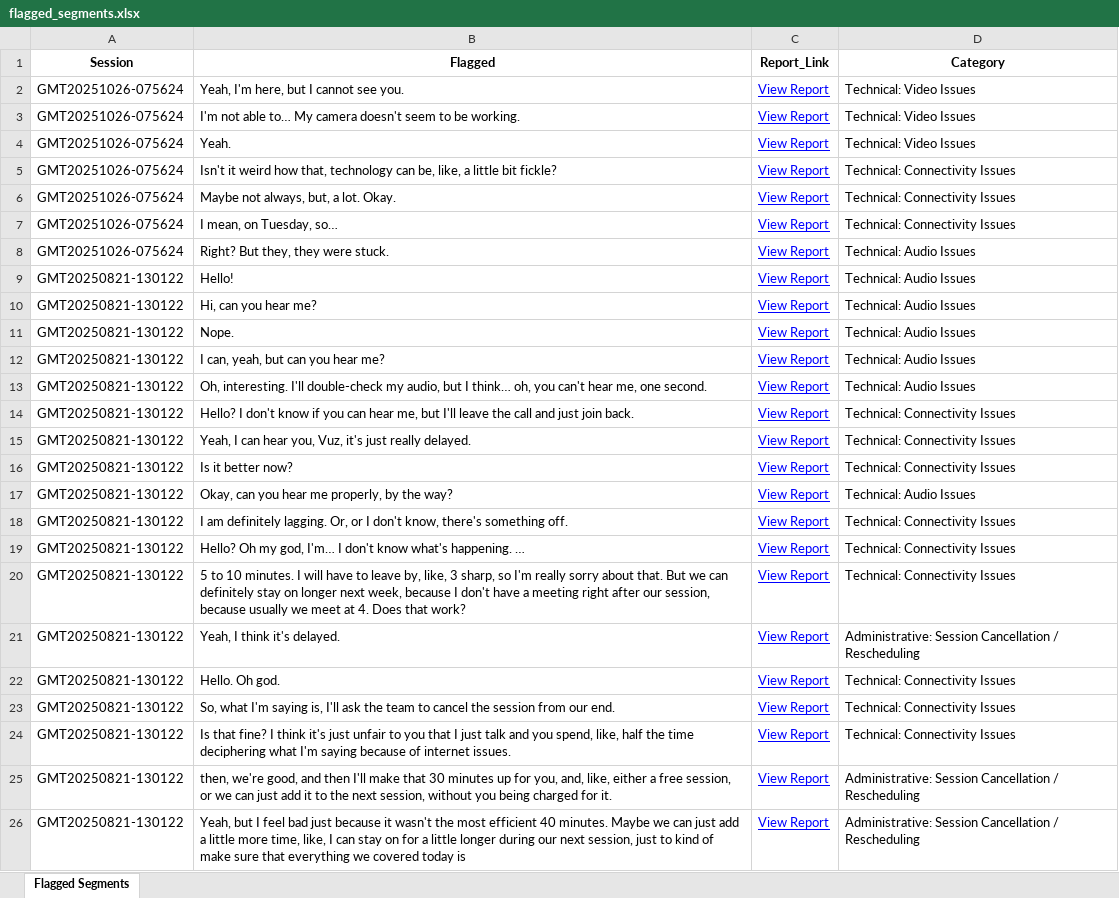
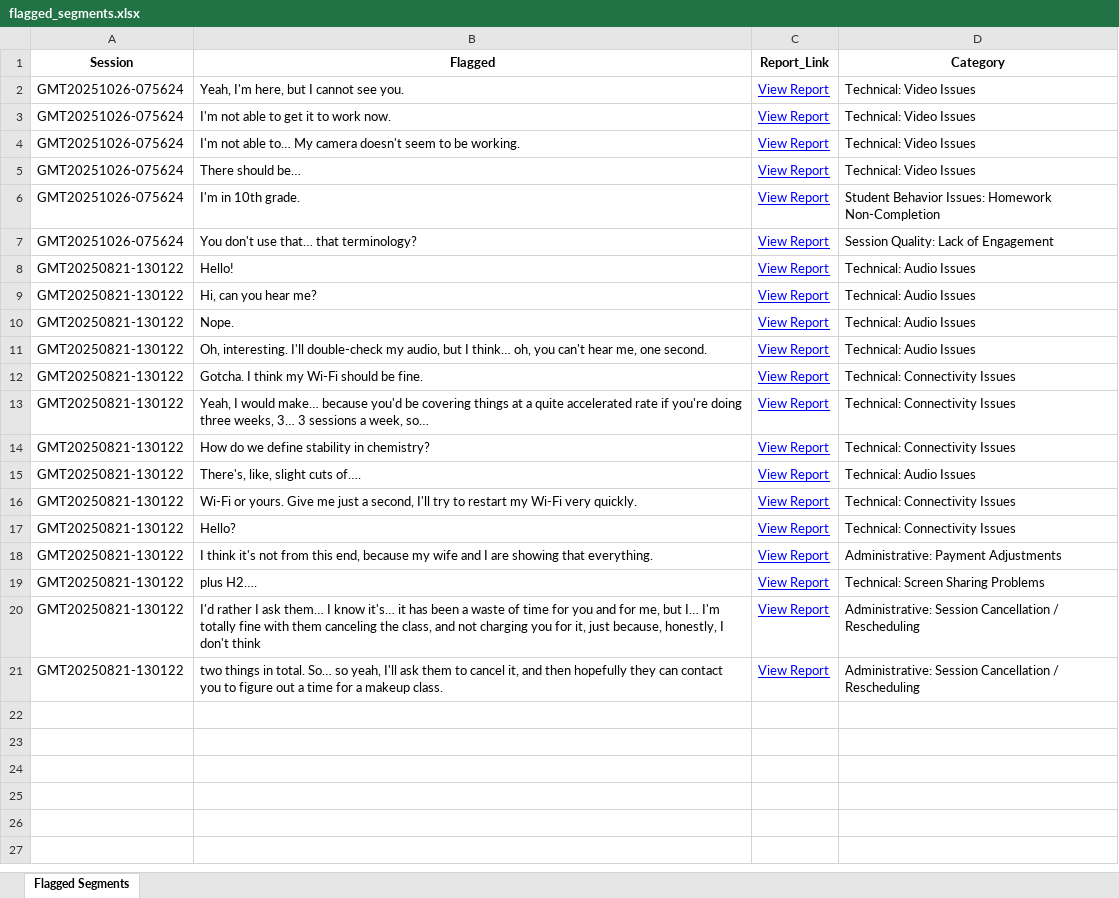
Before and after one commit to andreamaria810/Zoom_Reports, an Excel workbook: flagged_segments.xlsx, sheet Flagged Segments, drawn as a sheet; values as stored, in another font and other column widths than the file's, no borders; removed rows and columns are numbered as before the commit, all else as after; the diff names each change by its address in the sheet, - before the commit and + after, or states it on an @@ line.

Commit message:
Validated report update 2025-11-08 19:22

```diff
--- a/flagged_segments.xlsx (sheet Flagged Segments)
+++ b/flagged_segments.xlsx (sheet Flagged Segments)
+row 3: GMT20251026-075624 | I'm not able to get it to work now. | View Report | Technical: Video Issues
-B5 (Flagged): Yeah.
+B5 (Flagged): There should be…
-B6 (Flagged): Isn't it weird how that, technology can be, like, a little bit fickle?
+B6 (Flagged): I'm in 10th grade.
-D6 (Category): Technical: Connectivity Issues
+D6 (Category): Student Behavior Issues: Homework Non-Completion
-row 6: GMT20251026-075624 | Maybe not always, but, a lot. Okay. | View Report | Technical: Connectivity Issues
-B7 (Flagged): I mean, on Tuesday, so…
+B7 (Flagged): You don't use that… that terminology?
-D7 (Category): Technical: Connectivity Issues
+D7 (Category): Session Quality: Lack of Engagement
-row 8: GMT20251026-075624 | Right? But they, they were stuck. | View Report | Technical: Audio Issues
-row 12: GMT20250821-130122 | I can, yeah, but can you hear me? | View Report | Technical: Audio Issues
-B12 (Flagged): Hello? I don't know if you can hear me, but I'll leave the call and just join back.
+B12 (Flagged): Gotcha. I think my Wi-Fi should be fine.
-B13 (Flagged): Yeah, I can hear you, Vuz, it's just really delayed.
+B13 (Flagged): Yeah, I would make… because you'd be covering things at a quite accelerated rate if you're doing three weeks, 3… 3 sessions a week, so…
-B14 (Flagged): Is it better now?
+B14 (Flagged): How do we define stability in chemistry?
-B15 (Flagged): Okay, can you hear me properly, by the way?
+B15 (Flagged): There's, like, slight cuts of….
-row 18: GMT20250821-130122 | I am definitely lagging. Or, or I don't know, there's something off. | View Report | Technical: Connectivity Issues
-row 19: GMT20250821-130122 | Hello? Oh my god, I'm… I don't know what's happening. … | View Report | Technical: Connectivity Issues
-B16 (Flagged): 5 to 10 minutes. I will have to leave by, like, 3 sharp, so I'm really sorry about that. But we can definitely stay on longer next week, because I don't have a meeting right after our session, because usually we meet at 4. Does that work?
+B16 (Flagged): Wi-Fi or yours. Give me just a second, I'll try to restart my Wi-Fi very quickly.
-row 21: GMT20250821-130122 | Yeah, I think it's delayed. | View Report | Administrative: Session Cancellation / Rescheduling
-B17 (Flagged): Hello. Oh god.
+B17 (Flagged): Hello?
-B18 (Flagged): So, what I'm saying is, I'll ask the team to cancel the session from our end.
+B18 (Flagged): I think it's not from this end, because my wife and I are showing that everything.
-D18 (Category): Technical: Connectivity Issues
+D18 (Category): Administrative: Payment Adjustments
-B19 (Flagged): Is that fine? I think it's just unfair to you that I just talk and you spend, like, half the time deciphering what I'm saying because of internet issues.
+B19 (Flagged): plus H2….
-D19 (Category): Technical: Connectivity Issues
+D19 (Category): Technical: Screen Sharing Problems
-B20 (Flagged): then, we're good, and then I'll make that 30 minutes up for you, and, like, either a free session, or we can just add it to the next session, without you being charged for it.
+B20 (Flagged): I'd rather I ask them… I know it's… it has been a waste of time for you and for me, but I… I'm totally fine with them canceling the class, and not charging you for it, just because, honestly, I don't think
-B21 (Flagged): Yeah, but I feel bad just because it wasn't the most efficient 40 minutes. Maybe we can just add a little more time, like, I can stay on for a little longer during our next session, just to kind of make sure that everything we covered today is
+B21 (Flagged): two things in total. So… so yeah, I'll ask them to cancel it, and then hopefully they can contact you to figure out a time for a makeup class.
```
Also changed, not shown: 2 other files.
